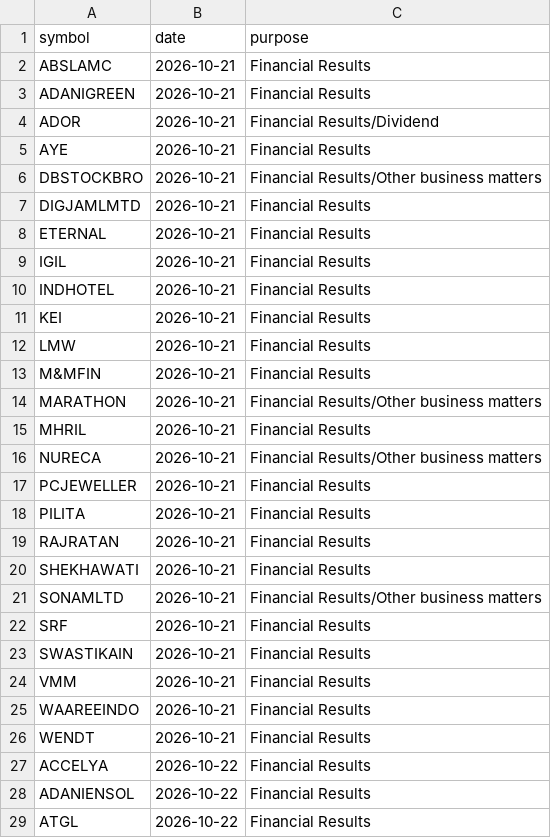
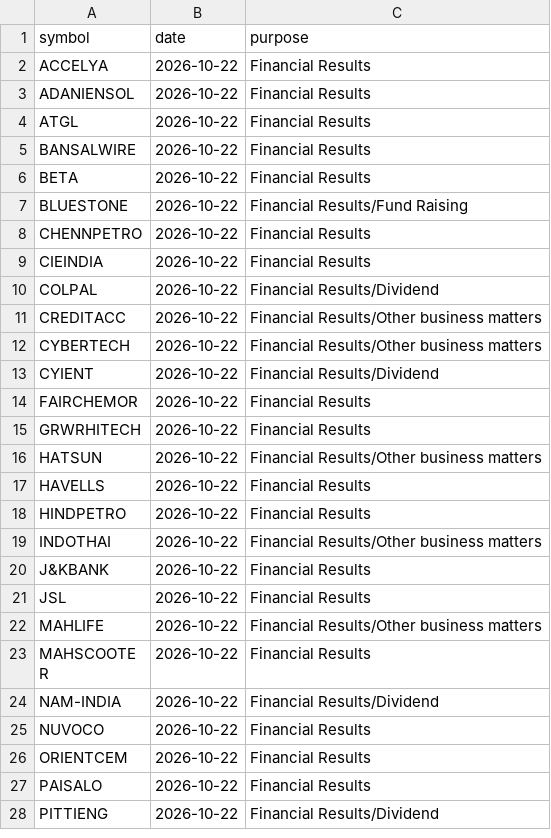
Before and after one commit to vs916491-maker/Nifty-sector-strength, a CSV file: data/meta/results_calendar.csv, drawn as a sheet; only a part is shown; the shorter side is filled out with more unchanged rows; the diff covers the shown part only.

```diff
--- a/data/meta/results_calendar.csv
+++ b/data/meta/results_calendar.csv
@@ -1,27 +1,2 @@
 symbol,date,purpose
-ABSLAMC,2026-10-21,Financial Results
-ADANIGREEN,2026-10-21,Financial Results
-ADOR,2026-10-21,Financial Results/Dividend
-AYE,2026-10-21,Financial Results
-DBSTOCKBRO,2026-10-21,Financial Results/Other business matters
-DIGJAMLMTD,2026-10-21,Financial Results
-ETERNAL,2026-10-21,Financial Results
-IGIL,2026-10-21,Financial Results
-INDHOTEL,2026-10-21,Financial Results
-KEI,2026-10-21,Financial Results
-LMW,2026-10-21,Financial Results
-M&MFIN,2026-10-21,Financial Results
-MARATHON,2026-10-21,Financial Results/Other business matters
-MHRIL,2026-10-21,Financial Results
-NURECA,2026-10-21,Financial Results/Other business matters
-PCJEWELLER,2026-10-21,Financial Results
-PILITA,2026-10-21,Financial Results
-RAJRATAN,2026-10-21,Financial Results
-SHEKHAWATI,2026-10-21,Financial Results
-SONAMLTD,2026-10-21,Financial Results/Other business matters
-SRF,2026-10-21,Financial Results
-SWASTIKAIN,2026-10-21,Financial Results
-VMM,2026-10-21,Financial Results
-WAAREEINDO,2026-10-21,Financial Results
-WENDT,2026-10-21,Financial Results
 ACCELYA,2026-10-22,Financial Results
```
Also changed, not shown: 1 edited cell elsewhere in this file, 1 other file.
